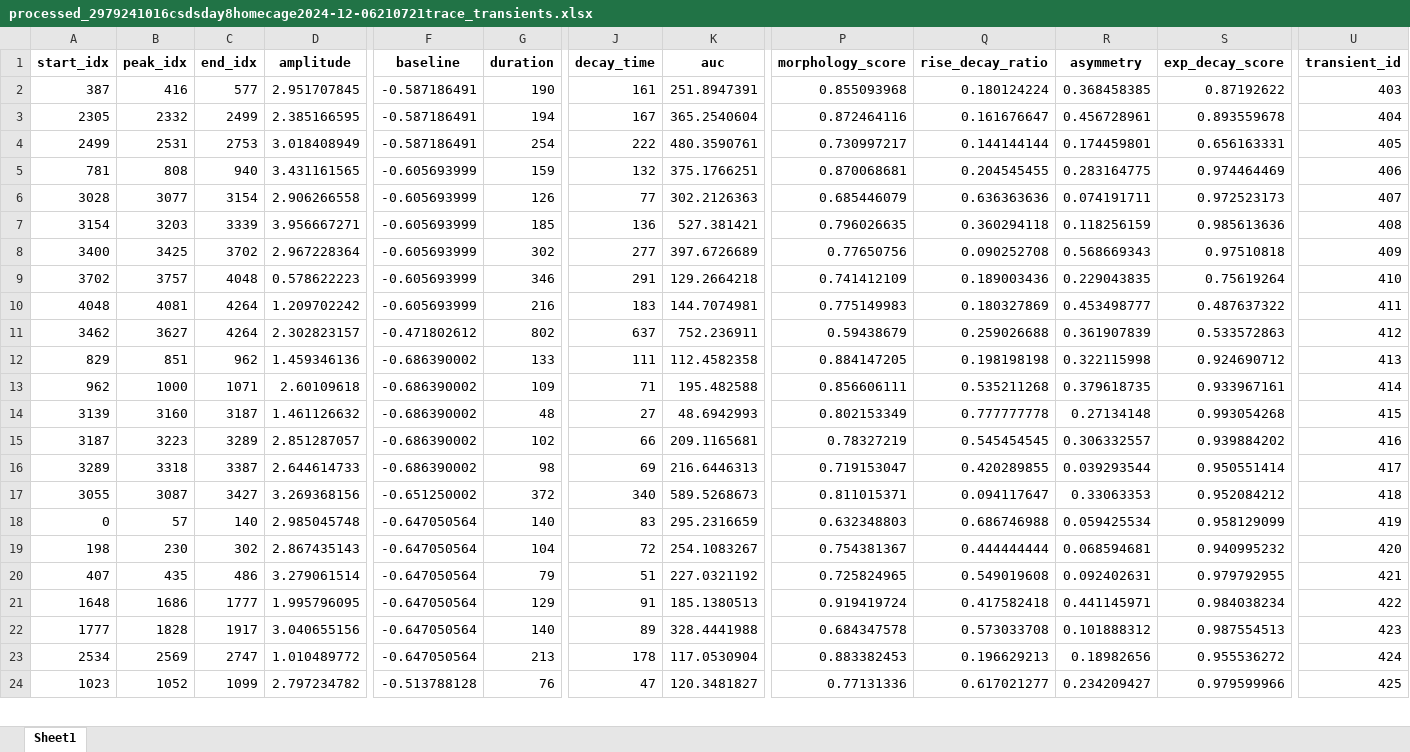
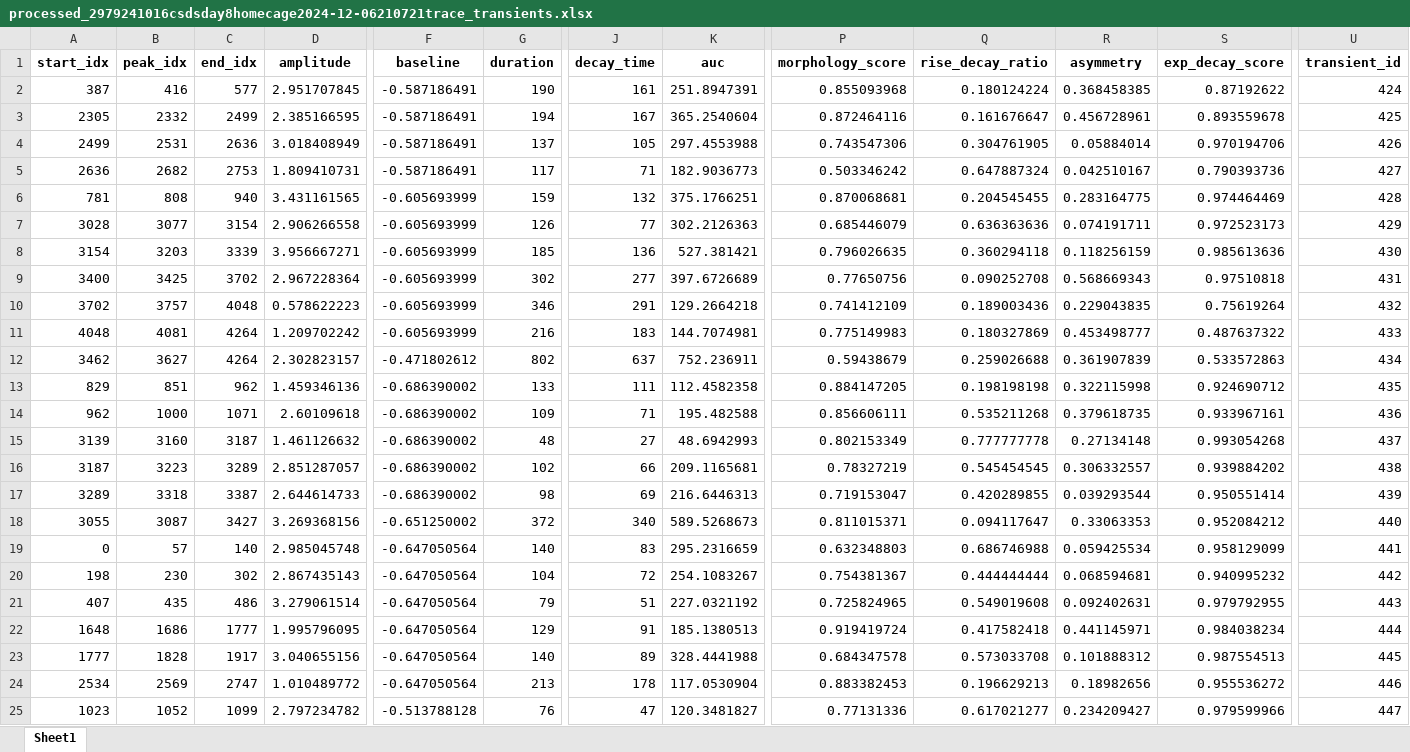
Before and after one commit to Nanqipro/Brain_Neuroimage_Processing, an Excel workbook: Visualization/results/processed_2979_all_datasets_analysis/processed_2979241016csdsday8homecage2024-12-06210721trace/processed_2979241016csdsday8homecage2024-12-06210721trace_transients.xlsx, sheet Sheet1, drawn as a sheet; only a part is shown, gaps mark what is left out; values as stored, in another font and other column widths than the file's, no borders; addresses are those after the commit; rows hold the shown columns only; the diff covers the shown part only; the diff names each change by its address in the sheet, - before the commit and + after, or states it on an @@ line.

```diff
--- a/Visualization/results/processed_2979_all_datasets_analysis/processed_2979241016csdsday8homecage2024-12-06210721trace/processed_2979241016csdsday8homecage2024-12-06210721trace_transients.xlsx (sheet Sheet1)
+++ b/Visualization/results/processed_2979_all_datasets_analysis/processed_2979241016csdsday8homecage2024-12-06210721trace/processed_2979241016csdsday8homecage2024-12-06210721trace_transients.xlsx (sheet Sheet1)
-U2 (transient_id): 403
+U2 (transient_id): 424
-U3 (transient_id): 404
+U3 (transient_id): 425
-C4 (end_idx): 2753
+C4 (end_idx): 2636
-G4 (duration): 254
+G4 (duration): 137
-J4 (decay_time): 222
+J4 (decay_time): 105
-K4 (auc): 480.3590761
+K4 (auc): 297.4553988
-P4 (morphology_score): 0.730997217
+P4 (morphology_score): 0.743547306
-Q4 (rise_decay_ratio): 0.144144144
+Q4 (rise_decay_ratio): 0.304761905
-R4 (asymmetry): 0.174459801
+R4 (asymmetry): 0.05884014
-S4 (exp_decay_score): 0.656163331
+S4 (exp_decay_score): 0.970194706
-U4 (transient_id): 405
+U4 (transient_id): 426
+row 5: 2636 | 2682 | 2753 | 1.809410731 | -0.587186491 | 117 | 71 | 182.9036773 | 0.503346242 | 0.647887324 | 0.042510167 | 0.790393736 | 427
-U6 (transient_id): 406
+U6 (transient_id): 428
-U7 (transient_id): 407
+U7 (transient_id): 429
-U8 (transient_id): 408
+U8 (transient_id): 430
-U9 (transient_id): 409
+U9 (transient_id): 431
-U10 (transient_id): 410
+U10 (transient_id): 432
-U11 (transient_id): 411
+U11 (transient_id): 433
-U12 (transient_id): 412
+U12 (transient_id): 434
-U13 (transient_id): 413
+U13 (transient_id): 435
-U14 (transient_id): 414
+U14 (transient_id): 436
-U15 (transient_id): 415
+U15 (transient_id): 437
-U16 (transient_id): 416
+U16 (transient_id): 438
-U17 (transient_id): 417
+U17 (transient_id): 439
-U18 (transient_id): 418
+U18 (transient_id): 440
-U19 (transient_id): 419
+U19 (transient_id): 441
-U20 (transient_id): 420
+U20 (transient_id): 442
-U21 (transient_id): 421
+U21 (transient_id): 443
-U22 (transient_id): 422
+U22 (transient_id): 444
-U23 (transient_id): 423
+U23 (transient_id): 445
-U24 (transient_id): 424
+U24 (transient_id): 446
-U25 (transient_id): 425
+U25 (transient_id): 447
```
Also changed, not shown: 15 added rows, 2 removed rows and 153 edited cells elsewhere in this sheet, Visualization/results/processed_2979_all_datasets_analysis/all_datasets_transients.xlsx, Visualization/results/processed_2979_all_datasets_analysis/processed_240924EMtrace/processed_240924EMtrace_transients.xlsx, 32 other files.
